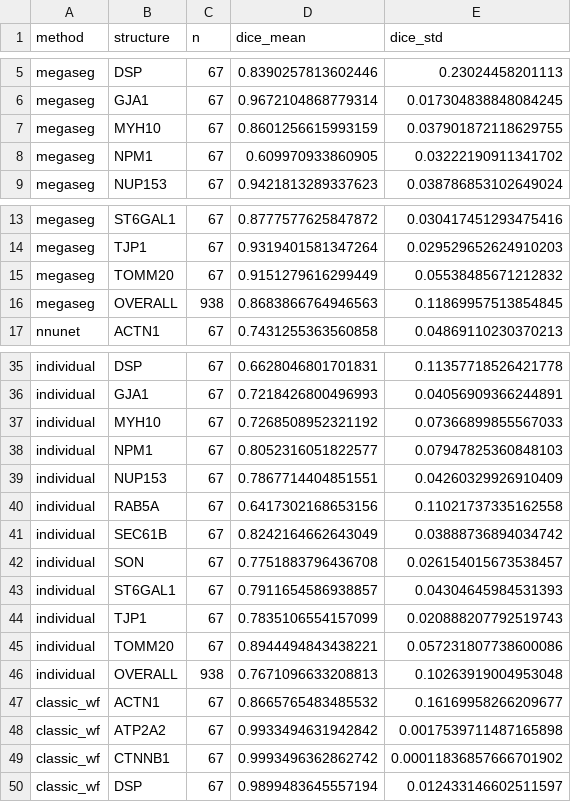
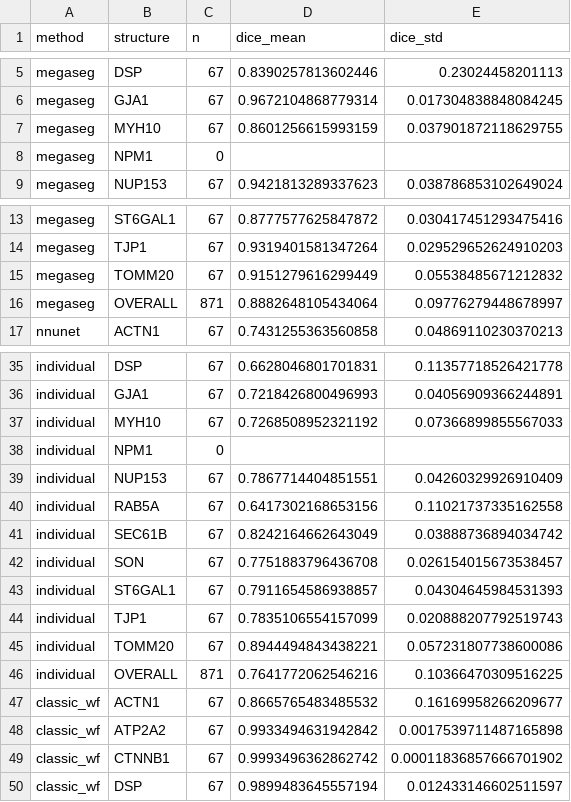
Before and after one commit to AllenCell/MegaSeg, a CSV file: benchmark/results/uint8/sota_comparison_all_methods.csv, drawn as a sheet; only a part is shown, gaps mark what is left out.

```diff
--- a/benchmark/results/uint8/sota_comparison_all_methods.csv
+++ b/benchmark/results/uint8/sota_comparison_all_methods.csv
@@ -7,3 +7,3 @@ megaseg,GJA1,67,0.9672104868779314,0.017304838848084245
 megaseg,MYH10,67,0.8601256615993159,0.037901872118629755
-megaseg,NPM1,67,0.609970933860905,0.03222190911341702
+megaseg,NPM1,0,,
 megaseg,NUP153,67,0.9421813289337623,0.038786853102649024
@@ -15,3 +15,3 @@ megaseg,TJP1,67,0.9319401581347264,0.029529652624910203
 megaseg,TOMM20,67,0.9151279616299449,0.05538485671212832
-megaseg,OVERALL,938,0.8683866764946563,0.11869957513854845
+megaseg,OVERALL,871,0.8882648105434064,0.09776279448678997
 nnunet,ACTN1,67,0.7431255363560858,0.04869110230370213
@@ -37,3 +37,3 @@ individual,GJA1,67,0.7218426800496993,0.04056909366244891
 individual,MYH10,67,0.7268508952321192,0.07366899855567033
-individual,NPM1,67,0.8052316051822577,0.07947825360848103
+individual,NPM1,0,,
 individual,NUP153,67,0.7867714404851551,0.04260329926910409
@@ -45,3 +45,3 @@ individual,TJP1,67,0.7835106554157099,0.020888207792519743
 individual,TOMM20,67,0.8944494843438221,0.057231807738600086
-individual,OVERALL,938,0.7671096633208813,0.10263919004953048
+individual,OVERALL,871,0.7641772062546216,0.10366470309516225
 classic_wf,ACTN1,67,0.8665765483485532,0.16169958266209677
```
Also changed, not shown: benchmark/results/uint8/filtered/sota_comparison_all_methods.csv, benchmark/results/uint8/filtered/statistical_tests.csv, 42 other files.
